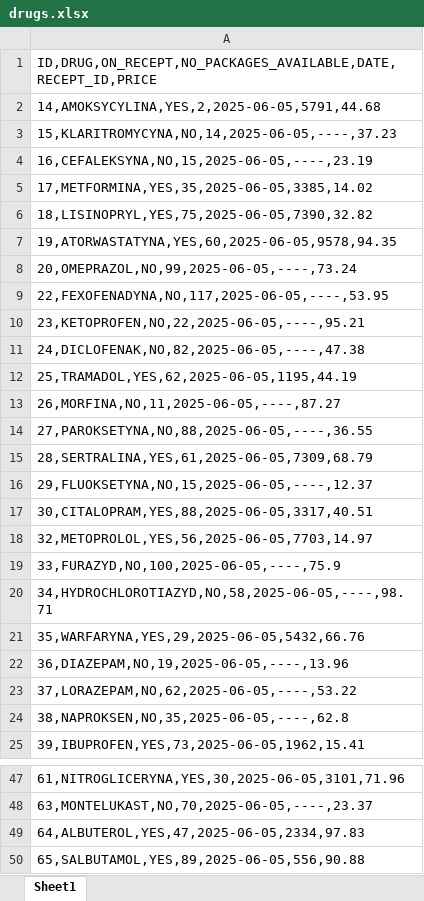
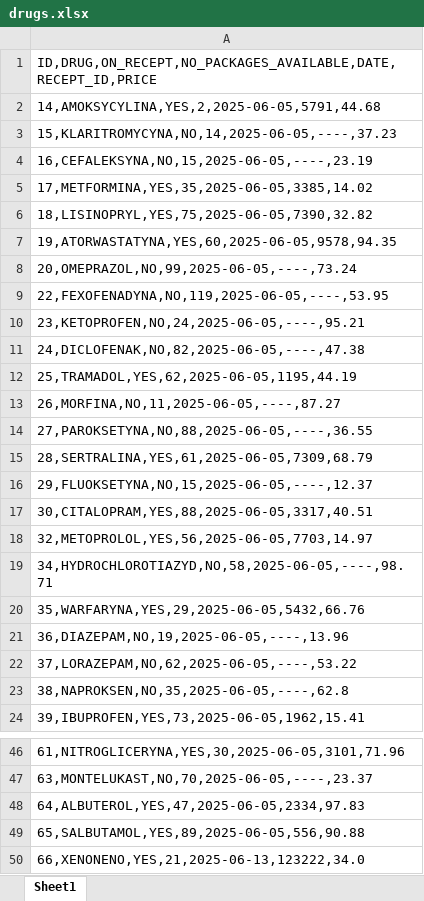
Before and after one commit to daniel22b/Pharmacy, an Excel workbook: drugs.xlsx, sheet Sheet1, drawn as a sheet; only a part is shown, gaps mark what is left out; values as stored, in another font and other column widths than the file's, no borders; removed rows and columns are numbered as before the commit, all else as after; the diff names each change by its address in the sheet, - before the commit and + after, or states it on an @@ line.

```diff
--- a/drugs.xlsx (sheet Sheet1)
+++ b/drugs.xlsx (sheet Sheet1)
-A9: 22,FEXOFENADYNA,NO,117,2025-06-05,----,53.95
+A9: 22,FEXOFENADYNA,NO,119,2025-06-05,----,53.95
-A10: 23,KETOPROFEN,NO,22,2025-06-05,----,95.21
+A10: 23,KETOPROFEN,NO,24,2025-06-05,----,95.21
-row 19: 33,FURAZYD,NO,100,2025-06-05,----,75.9
+row 50: 66,XENONENO,YES,21,2025-06-13,123222,34.0
```
Also changed, not shown: 6 other files.
